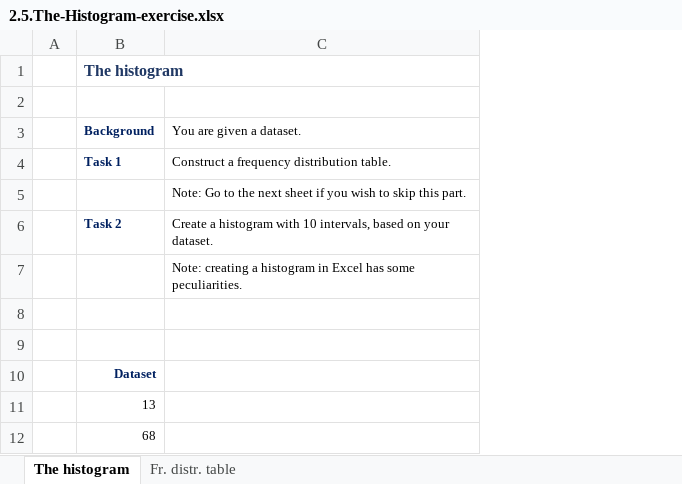
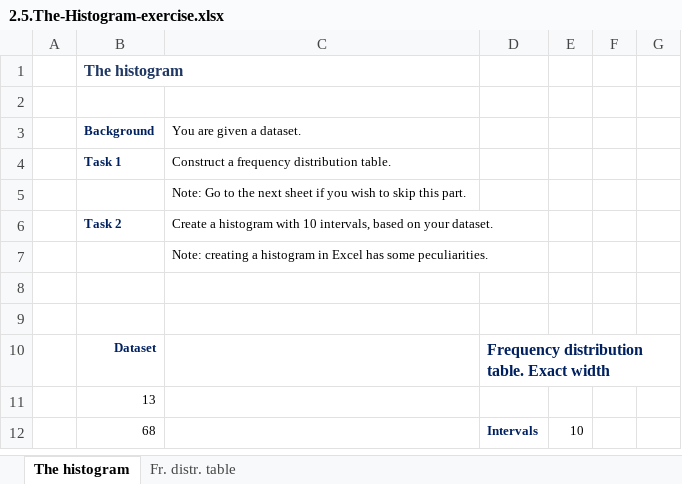
Before and after one commit to TheHornyDaddy/48q6a5nevexwrUFv, an Excel workbook: Statistics for Data Science and Business Analysis/Section 3/2.5.The-Histogram-exercise.xlsx, sheet The histogram, drawn as a sheet; only a part is shown; values as stored, in another font and other column widths than the file's, no borders; charts and pictures not drawn; the diff names each change by its address in the sheet, - before the commit and + after, or states it on an @@ line.

```diff
--- a/Statistics for Data Science and Business Analysis/Section 3/2.5.The-Histogram-exercise.xlsx (sheet The histogram)
+++ b/Statistics for Data Science and Business Analysis/Section 3/2.5.The-Histogram-exercise.xlsx (sheet The histogram)
+column D, rows 10-12: Frequency distribution table. Exact width |  | Intervals
+column E, row 12: 10
+column F, empty
+column G, empty
```
Also changed, not shown: charts or pictures, Statistics for Data Science and Business Analysis/Section 3/2.4.Numerical-variables.Frequency-distribution-table-exercise.xlsx, Statistics for Data Science and Business Analysis/Section 3/2.6.Cross-table-and-scatter-plot-exercise.xlsx, 5 other files.
